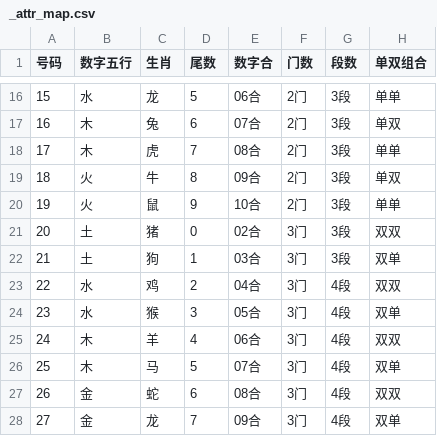
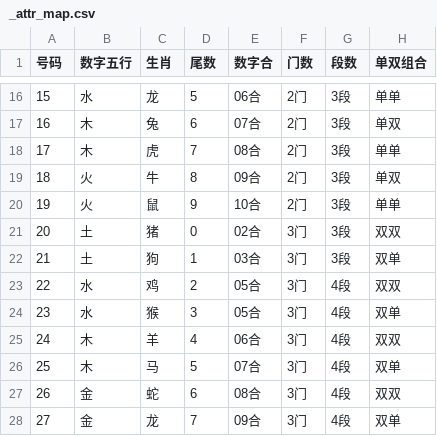
Before and after one commit to samkysun/my_ai_system, a CSV file: _attr_map.csv, drawn as a sheet; only a part is shown, gaps mark what is left out; the diff names each change by its address in the sheet, - before the commit and + after, or states it on an @@ line.

Commit message:
严格遵循升序全套口径 _attr_map.csv

```diff
--- a/_attr_map.csv
+++ b/_attr_map.csv
-E23 (数字合): 04合
+E23 (数字合): 05合
```
